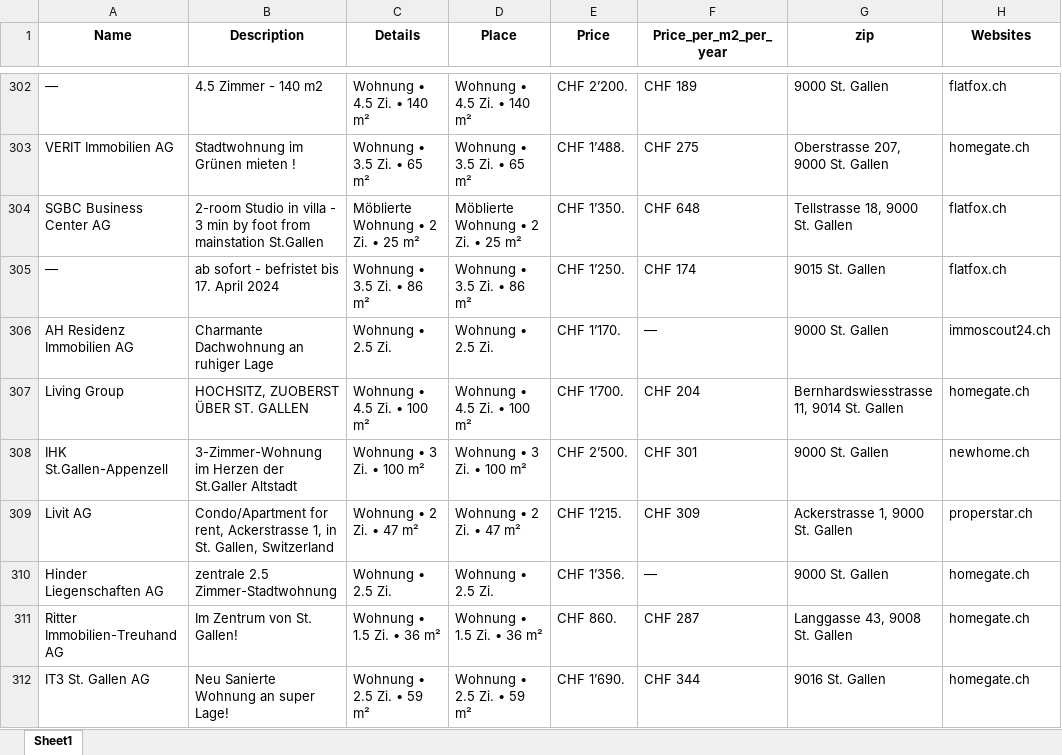
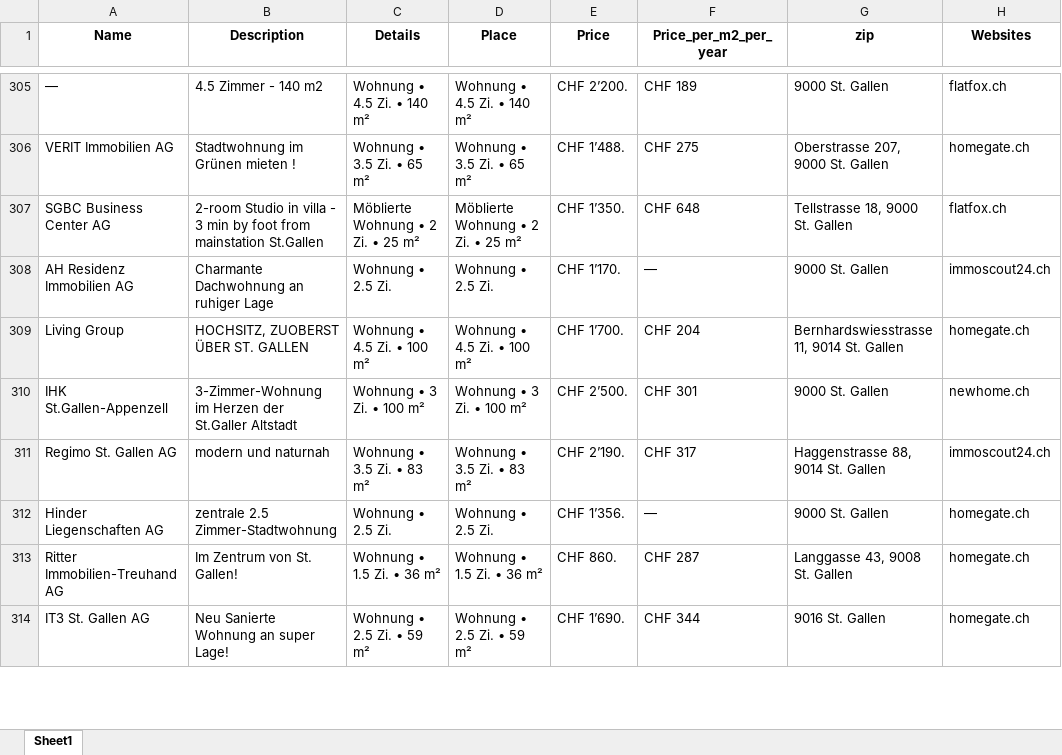
Before and after one commit to lorexzx/CS, an Excel workbook: Immobilienliste.xlsx, sheet Sheet1, drawn as a sheet; only a part is shown, gaps mark what is left out; values as stored, in another font and other column widths than the file's, no borders; removed rows and columns are numbered as before the commit, all else as after; the diff covers the shown part only; the diff names each change by its address in the sheet, - before the commit and + after, or states it on an @@ line.

```diff
--- a/Immobilienliste.xlsx (sheet Sheet1)
+++ b/Immobilienliste.xlsx (sheet Sheet1)
-row 305: — | ab sofort - befristet bis 17. April 2024 | Wohnung • 3.5 Zi. • 86 m² | Wohnung • 3.5 Zi. • 86 m² | CHF 1’250. | CHF 174 | 9015 St. Gallen | flatfox.ch
-row 309: Livit AG | Condo/Apartment for rent, Ackerstrasse 1, in St. Gallen, Switzerland | Wohnung • 2 Zi. • 47 m² | Wohnung • 2 Zi. • 47 m² | CHF 1’215. | CHF 309 | Ackerstrasse 1, 9000 St. Gallen | properstar.ch
+row 311: Regimo St. Gallen AG | modern und naturnah | Wohnung • 3.5 Zi. • 83 m² | Wohnung • 3.5 Zi. • 83 m² | CHF 2’190. | CHF 317 | Haggenstrasse 88, 9014 St. Gallen | immoscout24.ch
```
Also changed, not shown: 53 added rows, 52 removed rows and 45 edited cells elsewhere in this sheet.
